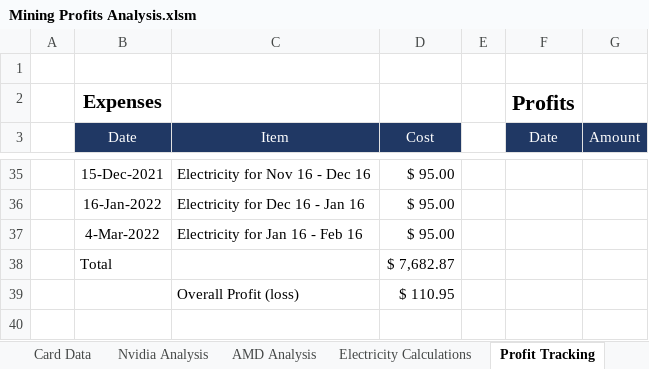
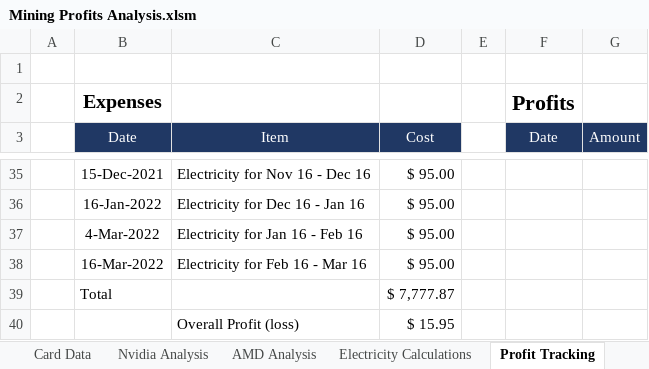
Before and after one commit to HoTofu/eth-gpu-mining-profitability, an Excel workbook: Mining Profits Analysis.xlsm, sheet Profit Tracking, drawn as a sheet; only a part is shown, gaps mark what is left out; values as stored, in another font and other column widths than the file's, no borders; table styles not drawn; removed rows and columns are numbered as before the commit, all else as after; the diff names each change by its address in the sheet, - before the commit and + after, or states it on an @@ line.

Commit message:
Update Mining Profits Analysis.xlsm
Price update

```diff
--- a/Mining Profits Analysis.xlsm (sheet Profit Tracking)
+++ b/Mining Profits Analysis.xlsm (sheet Profit Tracking)
-row 38:  | Total |  | $ 7,682.87
-row 39:  |  | Overall Profit (loss) | $ 110.95
+row 38:  | 16-Mar-2022 | Electricity for Feb 16 - Mar 16 | $ 95.00
+row 39:  | Total |  | $ 7,777.87
+row 40:  |  | Overall Profit (loss) | $ 15.95
```
Also changed, not shown: sheet Nvidia Analysis, sheet AMD Analysis, sheet Card Data, charts or pictures.
